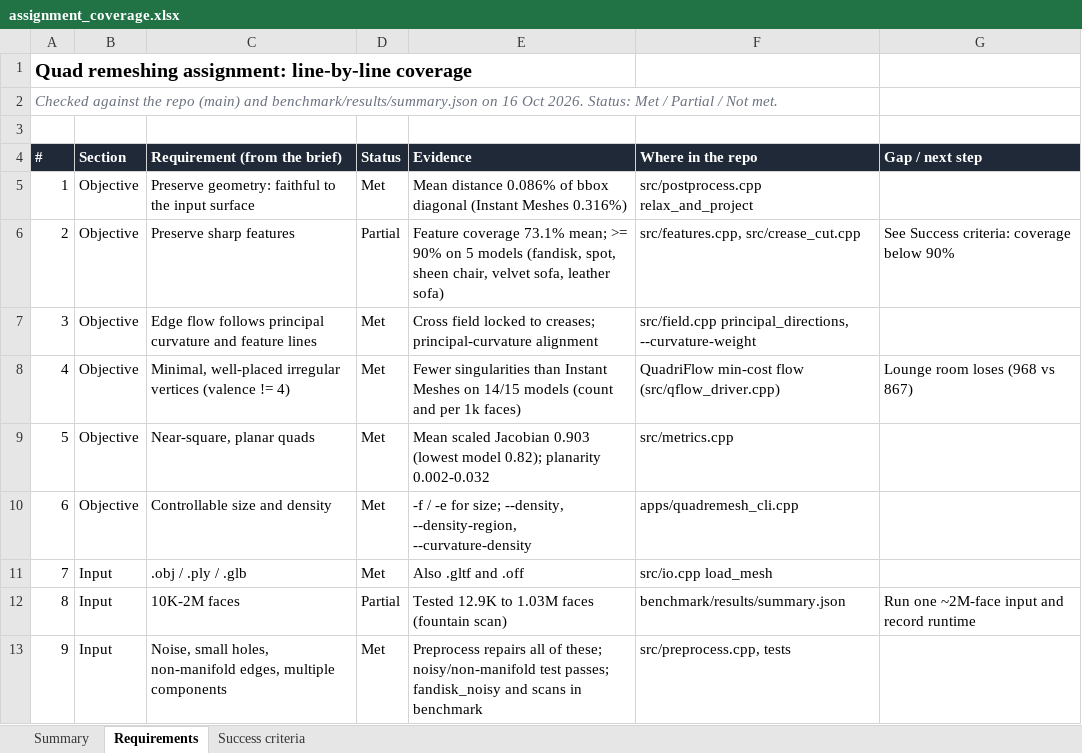
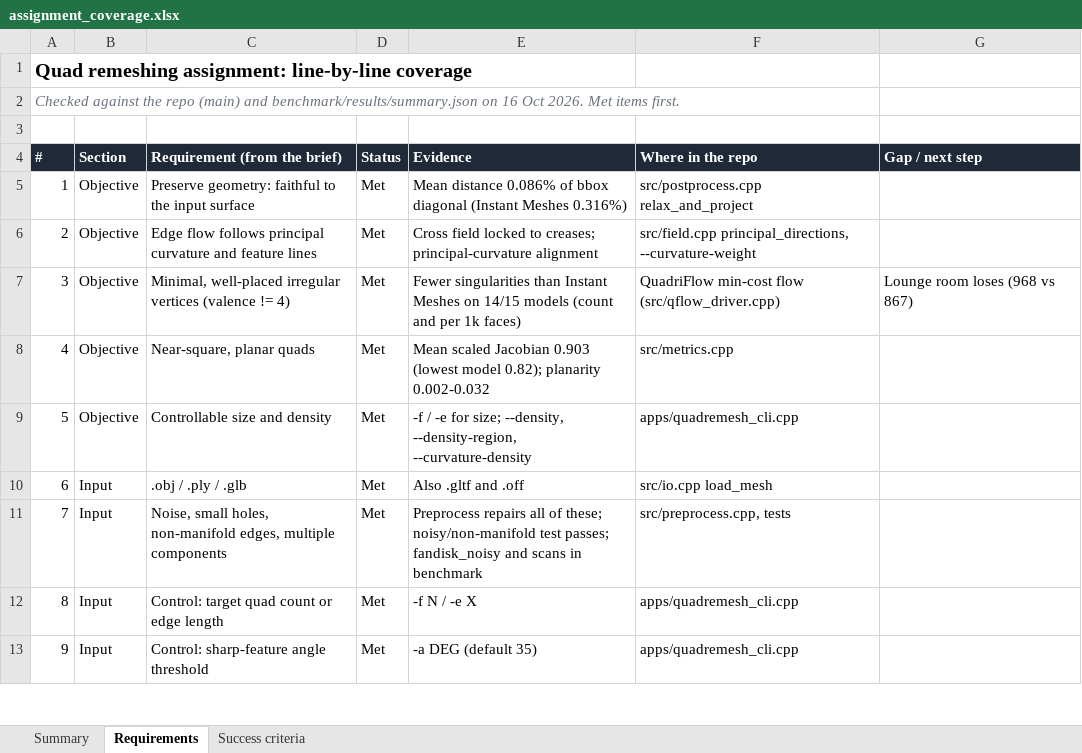
Before and after one commit to aasim-syed/researchstudy, an Excel workbook: docs/assignment_coverage.xlsx, sheet Requirements, drawn as a sheet; only a part is shown; values as stored, in another font and other column widths than the file's, no borders; charts and pictures and conditional formats not drawn; the diff covers the shown part only; the diff names each change by its address in the sheet, - before the commit and + after, or states it on an @@ line.

Commit message:
Assignment coverage sheet: met items first, highlights on the summary tab

```diff
--- a/docs/assignment_coverage.xlsx (sheet Requirements)
+++ b/docs/assignment_coverage.xlsx (sheet Requirements)
-A2 (#): …Oct 2026. Status: Met / Partial / Not met.
+A2 (#): …Oct 2026. Met items first.
-C6 (Requirement (from the brief)): Preserve sharp features
+C6 (Requirement (from the brief)): Edge flow follows principal curvature and feature lines
-D6 (Status): Partial
+D6 (Status): Met
-E6 (Evidence): Feature coverage 73.1% mean; >= 90% on 5 models (fandisk, spot, sheen chair, velvet sofa, leather sofa)
+E6 (Evidence): Cross field locked to creases; principal-curvature alignment
-F6 (Where in the repo): src/features.cpp, src/crease_cut.cpp
+F6 (Where in the repo): src/field.cpp principal_directions, --curvature-weight
-G6 (Gap / next step): See Success criteria: coverage below 90%
+G6 (Gap / next step): (empty)
-C7 (Requirement (from the brief)): Edge flow follows principal curvature and feature lines
+C7 (Requirement (from the brief)): Minimal, well-placed irregular vertices (valence != 4)
-E7 (Evidence): Cross field locked to creases; principal-curvature alignment
+E7 (Evidence): Fewer singularities than Instant Meshes on 14/15 models (count and per 1k faces)
-F7 (Where in the repo): src/field.cpp principal_directions, --curvature-weight
+F7 (Where in the repo): QuadriFlow min-cost flow (src/qflow_driver.cpp)
-G7 (Gap / next step): (empty)
+G7 (Gap / next step): Lounge room loses (968 vs 867)
-C8 (Requirement (from the brief)): Minimal, well-placed irregular vertices (valence != 4)
+C8 (Requirement (from the brief)): Near-square, planar quads
-E8 (Evidence): Fewer singularities than Instant Meshes on 14/15 models (count and per 1k faces)
+E8 (Evidence): Mean scaled Jacobian 0.903 (lowest model 0.82); planarity 0.002-0.032
-F8 (Where in the repo): QuadriFlow min-cost flow (src/qflow_driver.cpp)
+F8 (Where in the repo): src/metrics.cpp
-G8 (Gap / next step): Lounge room loses (968 vs 867)
+G8 (Gap / next step): (empty)
-C9 (Requirement (from the brief)): Near-square, planar quads
+C9 (Requirement (from the brief)): Controllable size and density
-E9 (Evidence): Mean scaled Jacobian 0.903 (lowest model 0.82); planarity 0.002-0.032
+E9 (Evidence): -f / -e for size; --density, --density-region, --curvature-density
-F9 (Where in the repo): src/metrics.cpp
+F9 (Where in the repo): apps/quadremesh_cli.cpp
-B10 (Section): Objective
+B10 (Section): Input
-C10 (Requirement (from the brief)): Controllable size and density
+C10 (Requirement (from the brief)): .obj / .ply / .glb
-E10 (Evidence): -f / -e for size; --density, --density-region, --curvature-density
+E10 (Evidence): Also .gltf and .off
-F10 (Where in the repo): apps/quadremesh_cli.cpp
+F10 (Where in the repo): src/io.cpp load_mesh
-C11 (Requirement (from the brief)): .obj / .ply / .glb
+C11 (Requirement (from the brief)): Noise, small holes, non-manifold edges, multiple components
-E11 (Evidence): Also .gltf and .off
+E11 (Evidence): Preprocess repairs all of these; noisy/non-manifold test passes; fandisk_noisy and scans in benchmark
-F11 (Where in the repo): src/io.cpp load_mesh
+F11 (Where in the repo): src/preprocess.cpp, tests
-C12 (Requirement (from the brief)): 10K-2M faces
+C12 (Requirement (from the brief)): Control: target quad count or edge length
-D12 (Status): Partial
+D12 (Status): Met
-E12 (Evidence): Tested 12.9K to 1.03M faces (fountain scan)
+E12 (Evidence): -f N / -e X
-F12 (Where in the repo): benchmark/results/summary.json
+F12 (Where in the repo): apps/quadremesh_cli.cpp
-G12 (Gap / next step): Run one ~2M-face input and record runtime
+G12 (Gap / next step): (empty)
-C13 (Requirement (from the brief)): Noise, small holes, non-manifold edges, multiple components
+C13 (Requirement (from the brief)): Control: sharp-feature angle threshold
-E13 (Evidence): Preprocess repairs all of these; noisy/non-manifold test passes; fandisk_noisy and scans in benchmark
+E13 (Evidence): -a DEG (default 35)
-F13 (Where in the repo): src/preprocess.cpp, tests
+F13 (Where in the repo): apps/quadremesh_cli.cpp
```
Also changed, not shown: 84 edited cells elsewhere in this sheet, sheet Success criteria, sheet Summary, formulas that keep their value.
